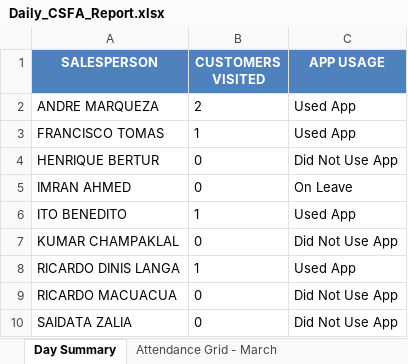
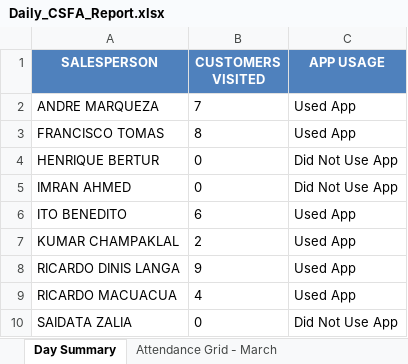
Before and after one commit to guruwalker/csfa-daily-report, an Excel workbook: Daily_CSFA_Report.xlsx, sheet Day Summary, drawn as a sheet; values as stored, in another font and other column widths than the file's, no borders; the diff names each change by its address in the sheet, - before the commit and + after, or states it on an @@ line.

```diff
--- a/Daily_CSFA_Report.xlsx (sheet Day Summary)
+++ b/Daily_CSFA_Report.xlsx (sheet Day Summary)
-B2 (CUSTOMERS VISITED): 2
+B2 (CUSTOMERS VISITED): 7
-B3 (CUSTOMERS VISITED): 1
+B3 (CUSTOMERS VISITED): 8
-C5 (APP USAGE): On Leave
+C5 (APP USAGE): Did Not Use App
-B6 (CUSTOMERS VISITED): 1
+B6 (CUSTOMERS VISITED): 6
-B7 (CUSTOMERS VISITED): 0
+B7 (CUSTOMERS VISITED): 2
-C7 (APP USAGE): Did Not Use App
+C7 (APP USAGE): Used App
-B8 (CUSTOMERS VISITED): 1
+B8 (CUSTOMERS VISITED): 9
-B9 (CUSTOMERS VISITED): 0
+B9 (CUSTOMERS VISITED): 4
-C9 (APP USAGE): Did Not Use App
+C9 (APP USAGE): Used App
```
Also changed, not shown: sheet Day Visits, sheet Attendance Grid - March, sheet Monthly Attendance - March, 6 other files.
